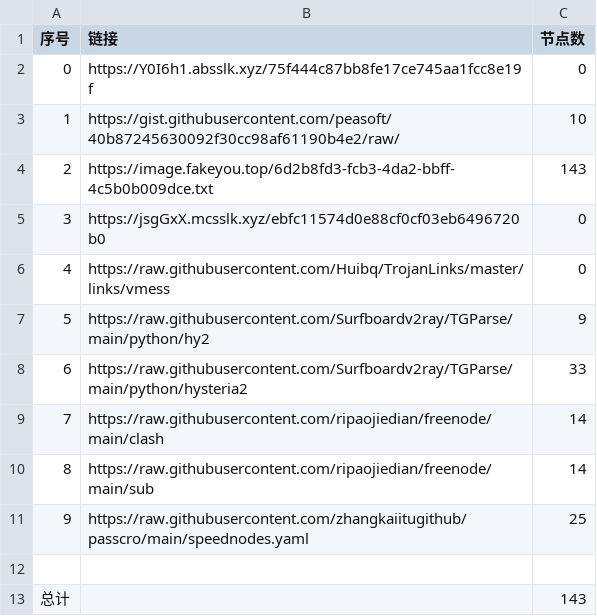
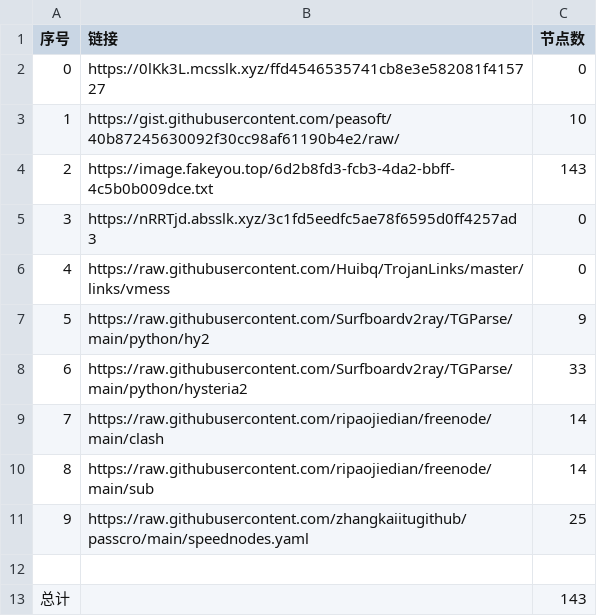
Before and after one commit to hahahahalipoterr/NoMoreWalls, a CSV file: list_result.csv, drawn as a sheet.

```diff
--- a/list_result.csv
+++ b/list_result.csv
@@ -1,6 +1,6 @@
 序号,链接,节点数
-0,https://Y0I6h1.absslk.xyz/75f444c87bb8fe17ce745aa1fcc8e19f,0
+0,https://0lKk3L.mcsslk.xyz/ffd4546535741cb8e3e582081f415727,0
 1,https://gist.githubusercontent.com/peasoft/40b87245630092f30cc98af61190b4e2/raw/,10
 2,https://image.fakeyou.top/6d2b8fd3-fcb3-4da2-bbff-4c5b0b009dce.txt,143
-3,https://jsgGxX.mcsslk.xyz/ebfc11574d0e88cf0cf03eb6496720b0,0
+3,https://nRRTjd.absslk.xyz/3c1fd5eedfc5ae78f6595d0ff4257ad3,0
 4,https://raw.githubusercontent.com/Huibq/TrojanLinks/master/links/vmess,0
```
Also changed, not shown: 5 other files.
